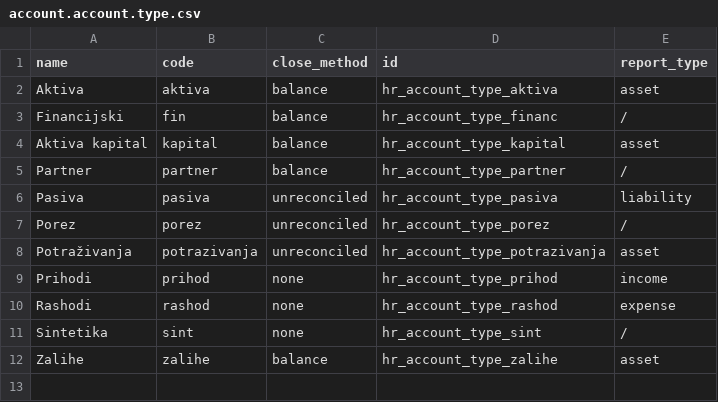
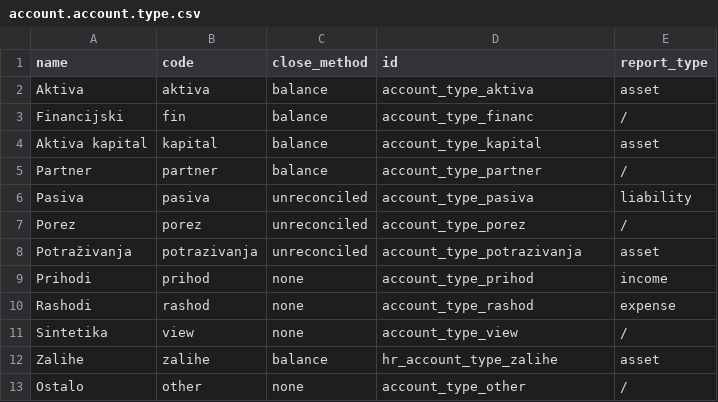
Before and after one commit to gkliska/razvoj, a CSV file: openerp6/server/openerp/addons_l10n_hr/l10n_hr/data/account.account.type.csv, drawn as a sheet.

```diff
--- a/openerp6/server/openerp/addons_l10n_hr/l10n_hr/data/account.account.type.csv
+++ b/openerp6/server/openerp/addons_l10n_hr/l10n_hr/data/account.account.type.csv
@@ -1,12 +1,13 @@
 "name","code","close_method","id","report_type"
-"Aktiva","aktiva","balance","hr_account_type_aktiva","asset"
-"Financijski","fin","balance","hr_account_type_financ","/"
-"Aktiva kapital","kapital","balance","hr_account_type_kapital","asset"
-"Partner","partner","balance","hr_account_type_partner","/"
-"Pasiva","pasiva","unreconciled","hr_account_type_pasiva","liability"
-"Porez","porez","unreconciled","hr_account_type_porez","/"
-"Potraživanja","potrazivanja","unreconciled","hr_account_type_potrazivanja","asset"
-"Prihodi","prihod","none","hr_account_type_prihod","income"
-"Rashodi","rashod","none","hr_account_type_rashod","expense"
-"Sintetika","sint","none","hr_account_type_sint","/"
+"Aktiva","aktiva","balance","account_type_aktiva","asset"
+"Financijski","fin","balance","account_type_financ","/"
+"Aktiva kapital","kapital","balance","account_type_kapital","asset"
+"Partner","partner","balance","account_type_partner","/"
+"Pasiva","pasiva","unreconciled","account_type_pasiva","liability"
+"Porez","porez","unreconciled","account_type_porez","/"
+"Potraživanja","potrazivanja","unreconciled","account_type_potrazivanja","asset"
+"Prihodi","prihod","none","account_type_prihod","income"
+"Rashodi","rashod","none","account_type_rashod","expense"
+"Sintetika","view","none","account_type_view","/"
 "Zalihe","zalihe","balance","hr_account_type_zalihe","asset"
+"Ostalo","other","none","account_type_other","/"
```
Also changed, not shown: 19 other files.
